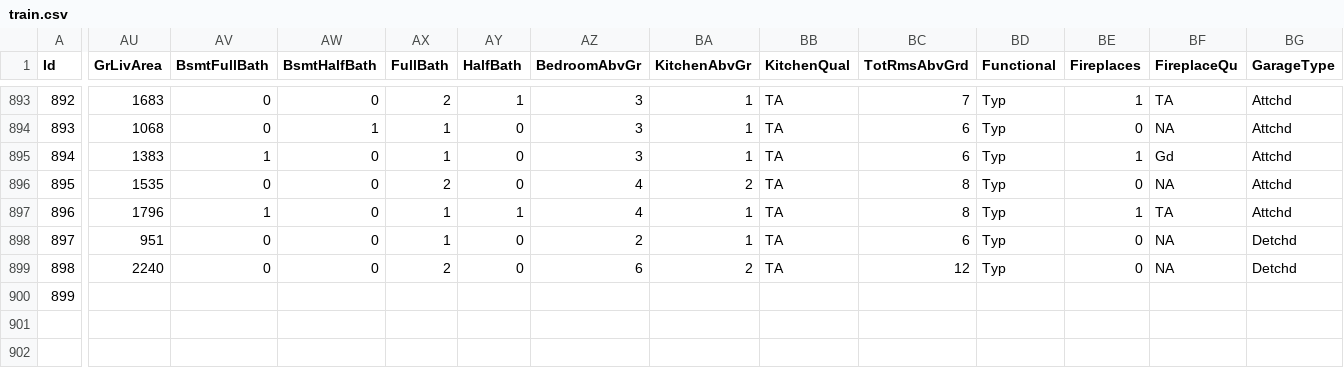
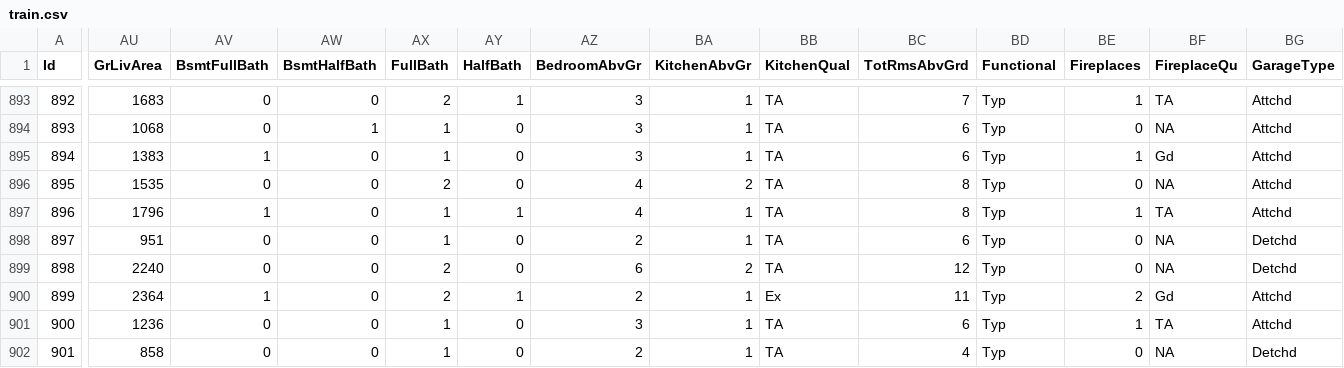
Before and after one commit to alioaza/-Architicture-Seminars-Msc-2nd-, a CSV file: train.csv, drawn as a sheet; only a part is shown, gaps mark what is left out; rows hold the shown columns only; the diff covers the shown part only; the diff names each change by its address in the sheet, - before the commit and + after, or states it on an @@ line.

Commit message:
Following upstream

```diff
--- a/train.csv
+++ b/train.csv
-AU900 (GrLivArea): (empty)
+AU900 (GrLivArea): 2364
-AV900 (BsmtFullBath): (empty)
+AV900 (BsmtFullBath): 1
-AW900 (BsmtHalfBath): (empty)
+AW900 (BsmtHalfBath): 0
-AX900 (FullBath): (empty)
+AX900 (FullBath): 2
-AY900 (HalfBath): (empty)
+AY900 (HalfBath): 1
-AZ900 (BedroomAbvGr): (empty)
+AZ900 (BedroomAbvGr): 2
-BA900 (KitchenAbvGr): (empty)
+BA900 (KitchenAbvGr): 1
-BB900 (KitchenQual): (empty)
+BB900 (KitchenQual): Ex
-BC900 (TotRmsAbvGrd): (empty)
+BC900 (TotRmsAbvGrd): 11
-BD900 (Functional): (empty)
+BD900 (Functional): Typ
-BE900 (Fireplaces): (empty)
+BE900 (Fireplaces): 2
-BF900 (FireplaceQu): (empty)
+BF900 (FireplaceQu): Gd
-BG900 (GarageType): (empty)
+BG900 (GarageType): Attchd
+row 901: 900 | 1236 | 0 | 0 | 1 | 0 | 3 | 1 | TA | 6 | Typ | 1 | TA | Attchd
+row 902: 901 | 858 | 0 | 0 | 1 | 0 | 2 | 1 | TA | 4 | Typ | 0 | NA | Detchd
```
Also changed, not shown: 22 edited cells elsewhere in this file.
